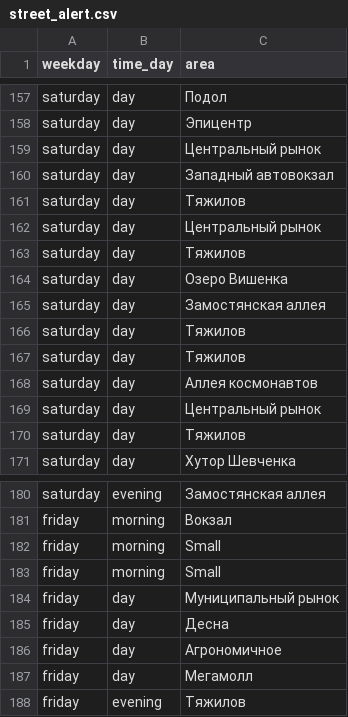
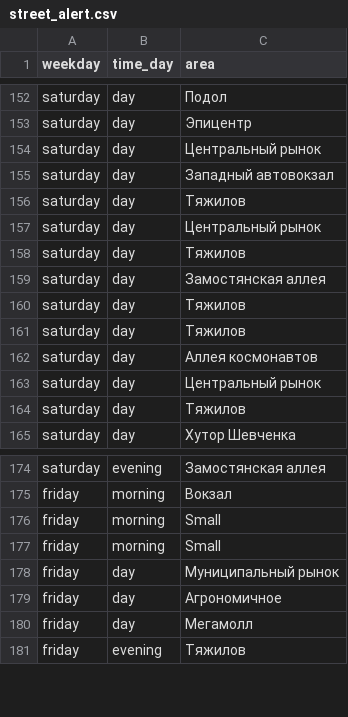
Before and after one commit to omolchanov/Machine_Learning_Reference, a CSV file: assets/street_alert.csv, drawn as a sheet; only a part is shown, gaps mark what is left out; the diff covers the shown part only.

```diff
--- a/assets/street_alert.csv
+++ b/assets/street_alert.csv
@@ -163,3 +158,2 @@ saturday,day,Центральный рынок
 saturday,day,Тяжилов
-saturday,day,Озеро Вишенка
 saturday,day,Замостянская аллея
@@ -184,3 +178,2 @@ friday,morning,Small
 friday,day,Муниципальный рынок
-friday,day,Десна
 friday,day,Агрономичное
```
Also changed, not shown: 5 removed rows elsewhere in this file, 2 other files.
